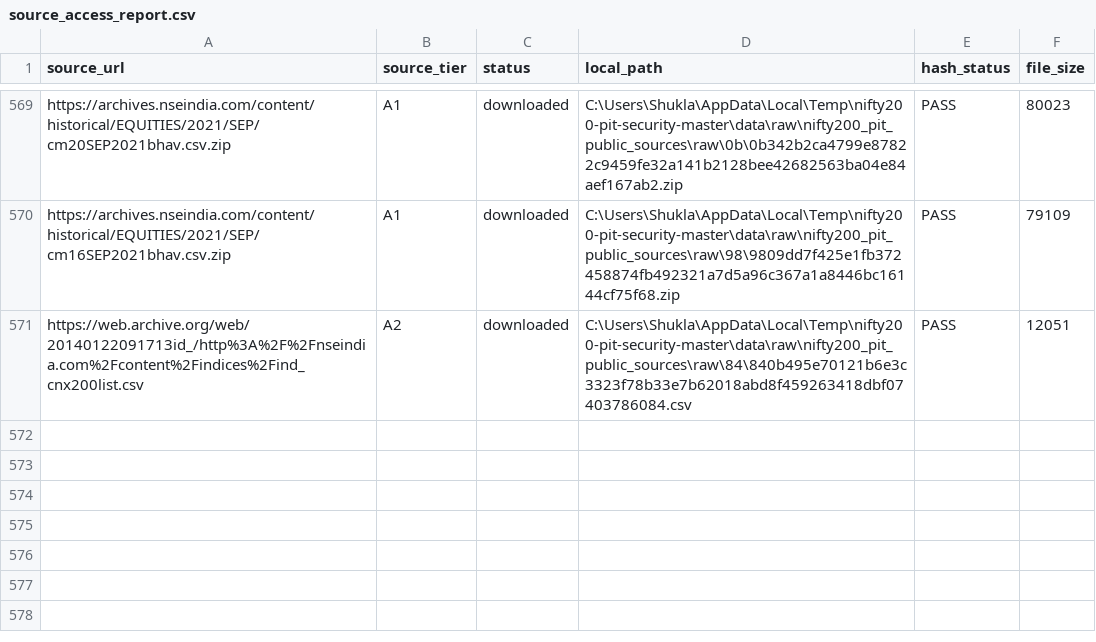
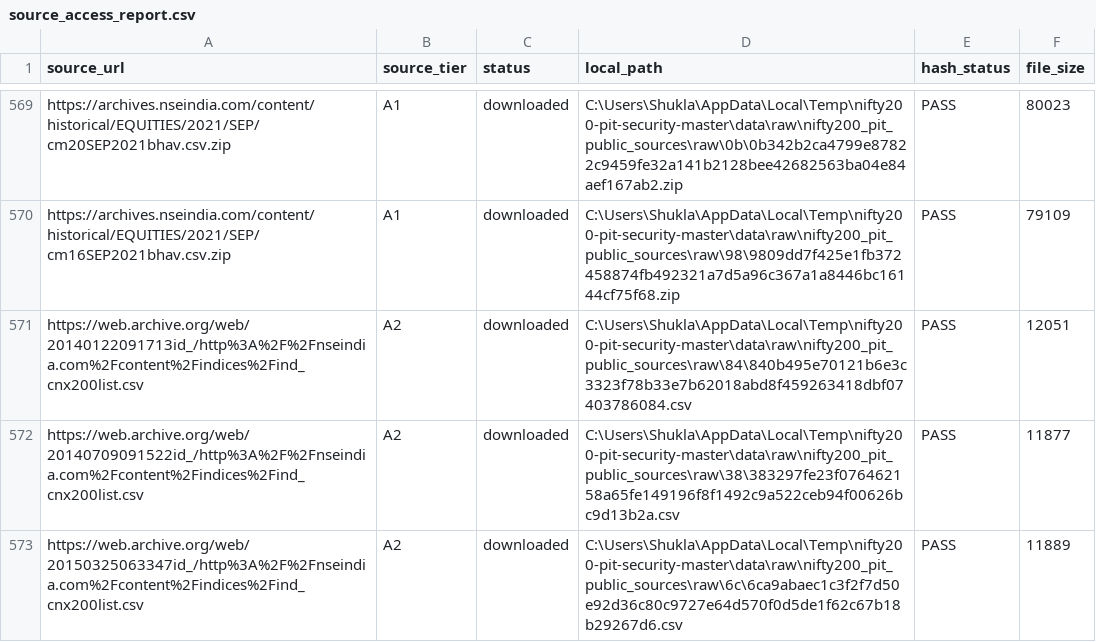
Before and after one commit to shashank297/algo-trading, a CSV file: artifacts/nifty200_pit_v1/source_access_report.csv, drawn as a sheet; only a part is shown, gaps mark what is left out.

Commit message:
Add_archived_NIFTY200_identity_captures

```diff
--- a/artifacts/nifty200_pit_v1/source_access_report.csv
+++ b/artifacts/nifty200_pit_v1/source_access_report.csv
@@ -571 +571,3 @@ https://archives.nseindia.com/content/historical/EQUITIES/2021/SEP/cm16SEP2021bh
 https://web.archive.org/web/20140122091713id_/http%3A%2F%2Fnseindia.com%2Fcontent%2Findices%2Find_cnx200list.csv,A2,downloaded,C:\Users\Shukla\AppData\Local\Temp\nifty200-pit-security-master\data\raw\nifty200_pit_public_sources\raw\84\840b495e70121b6e3c3323f78b33e7b62018abd8f459263418dbf07403786084.csv,PASS,12051
+https://web.archive.org/web/20140709091522id_/http%3A%2F%2Fnseindia.com%2Fcontent%2Findices%2Find_cnx200list.csv,A2,downloaded,C:\Users\Shukla\AppData\Local\Temp\nifty200-pit-security-master\data\raw\nifty200_pit_public_sources\raw\38\383297fe23f076462158a65fe149196f8f1492c9a522ceb94f00626bc9d13b2a.csv,PASS,11877
+https://web.archive.org/web/20150325063347id_/http%3A%2F%2Fnseindia.com%2Fcontent%2Findices%2Find_cnx200list.csv,A2,downloaded,C:\Users\Shukla\AppData\Local\Temp\nifty200-pit-security-master\data\raw\nifty200_pit_public_sources\raw\6c\6ca9abaec1c3f2f7d50e92d36c80c9727e64d570f0d5de1f62c67b18b29267d6.csv,PASS,11889
```
Also changed, not shown: artifacts/nifty200_pit_v1/blocker_ledger.csv, artifacts/nifty200_pit_v1/identity_continuity_audit.csv, 15 other files.
